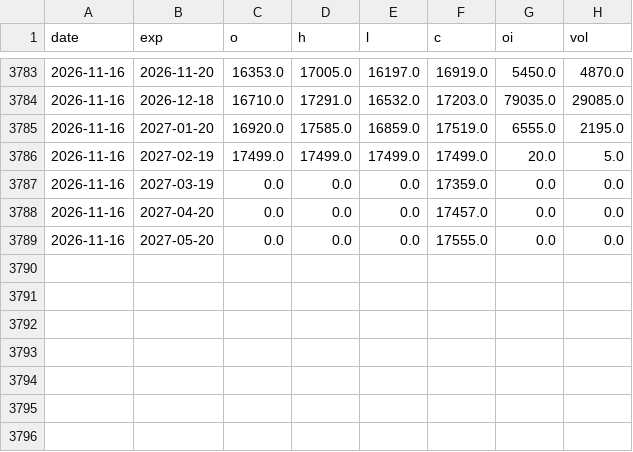
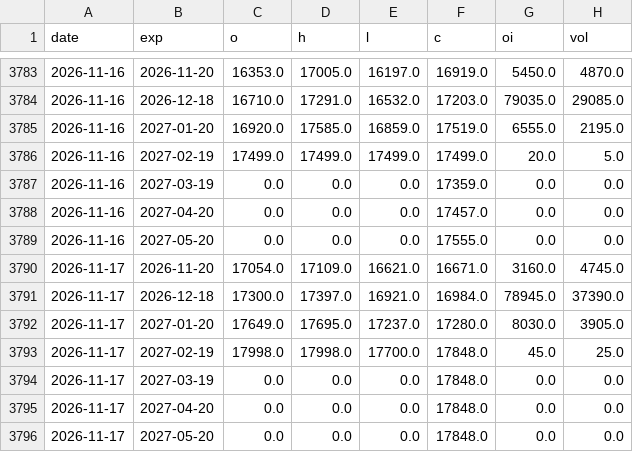
Before and after one commit to Pankajsahare/commodity-signals, a CSV file: GUARGUM.csv, drawn as a sheet; only a part is shown, gaps mark what is left out.

```diff
--- a/GUARGUM.csv
+++ b/GUARGUM.csv
@@ -3789 +3789,8 @@ date,exp,o,h,l,c,oi,vol
 2026-11-16,2027-05-20,0.0,0.0,0.0,17555.0,0.0,0.0
+2026-11-17,2026-11-20,17054.0,17109.0,16621.0,16671.0,3160.0,4745.0
+2026-11-17,2026-12-18,17300.0,17397.0,16921.0,16984.0,78945.0,37390.0
+2026-11-17,2027-01-20,17649.0,17695.0,17237.0,17280.0,8030.0,3905.0
+2026-11-17,2027-02-19,17998.0,17998.0,17700.0,17848.0,45.0,25.0
+2026-11-17,2027-03-19,0.0,0.0,0.0,17848.0,0.0,0.0
+2026-11-17,2027-04-20,0.0,0.0,0.0,17848.0,0.0,0.0
+2026-11-17,2027-05-20,0.0,0.0,0.0,17848.0,0.0,0.0
```
Also changed, not shown: CASTOR.csv, COCUDAKL.csv, 17 other files.
